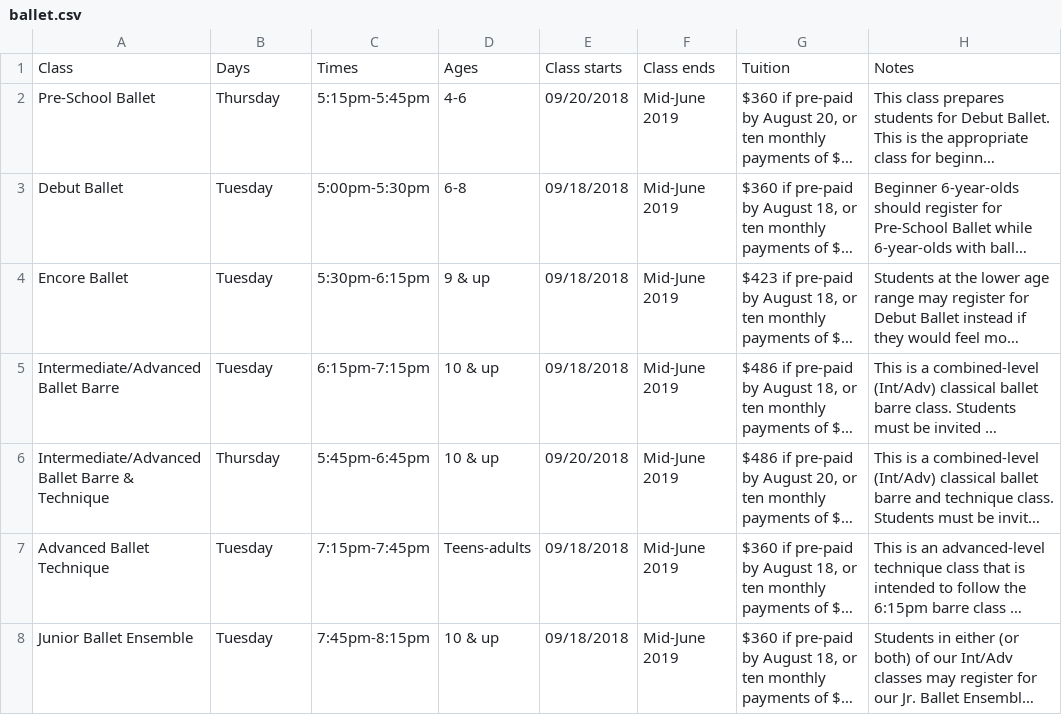
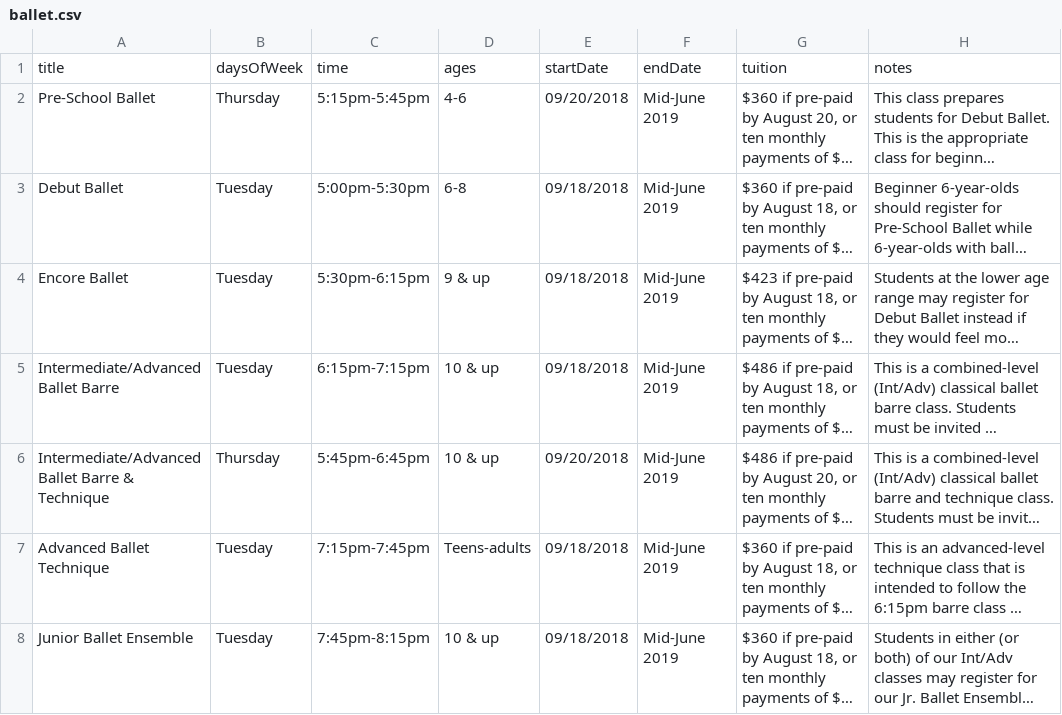
Before and after one commit to johnameyer/cincinnati-dance-website, a CSV file: data/ballet.csv, drawn as a sheet; only a part is shown; long unchanged cells end in …; removed rows and columns are numbered as before the commit, all else as after; the diff names each change by its address in the sheet, - before the commit and + after, or states it on an @@ line.

```diff
--- a/data/ballet.csv
+++ b/data/ballet.csv
-row 1: Class | Days | Times | Ages | Class starts | Class ends | Tuition | Notes
+row 1: title | daysOfWeek | time | ages | startDate | endDate | tuition | notes
```
Also changed, not shown: 9 other files.
